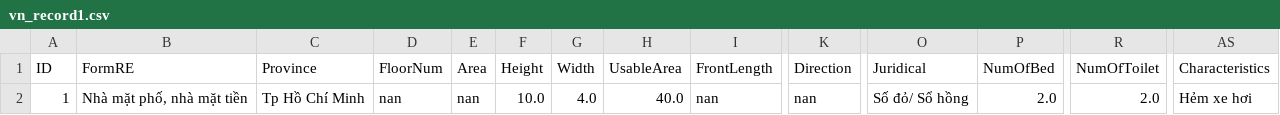
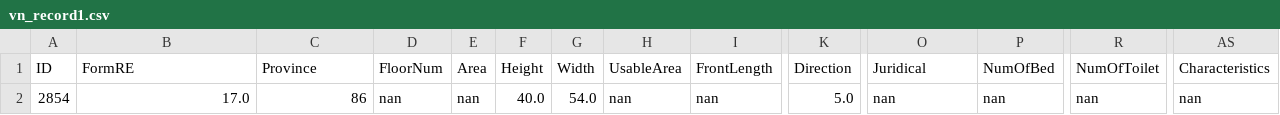
Before and after one commit to ngodinhthuongihouzz/dulieunhao, a CSV file: input/predict/vn_record1.csv, drawn as a sheet; only a part is shown, gaps mark what is left out; the diff names each change by its address in the sheet, - before the commit and + after, or states it on an @@ line.

```diff
--- a/input/predict/vn_record1.csv
+++ b/input/predict/vn_record1.csv
-A2 (ID): 1
+A2 (ID): 2854
-B2 (FormRE): Nhà mặt phố, nhà mặt tiền
+B2 (FormRE): 17.0
-C2 (Province): Tp Hồ Chí Minh
+C2 (Province): 86
-F2 (Height): 10.0
+F2 (Height): 40.0
-G2 (Width): 4.0
+G2 (Width): 54.0
-H2 (UsableArea): 40.0
+H2 (UsableArea): nan
-K2 (Direction): nan
+K2 (Direction): 5.0
-O2 (Juridical): Số đỏ/ Sổ hồng
+O2 (Juridical): nan
-P2 (NumOfBed): 2.0
+P2 (NumOfBed): nan
-R2 (NumOfToilet): 2.0
+R2 (NumOfToilet): nan
-AS2 (Characteristics): Hẻm xe hơi
+AS2 (Characteristics): nan
```
Also changed, not shown: input/predict/vn_record2.csv, input/predict/vn_record3.csv, 22 other files.
